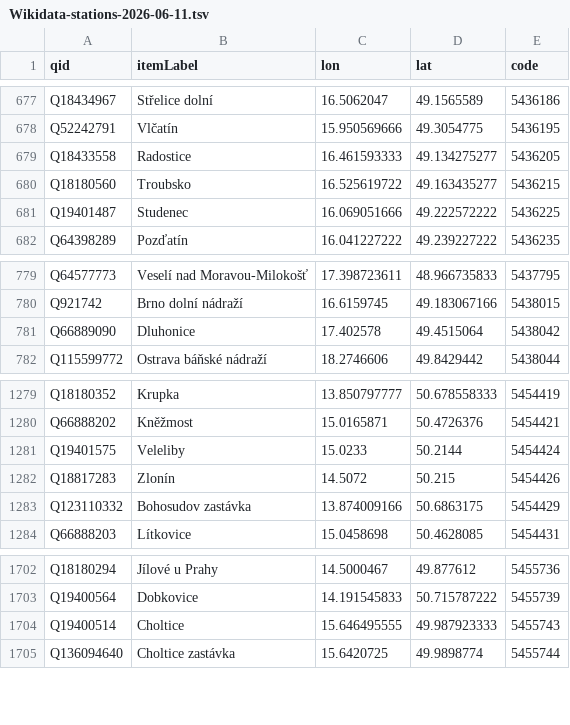
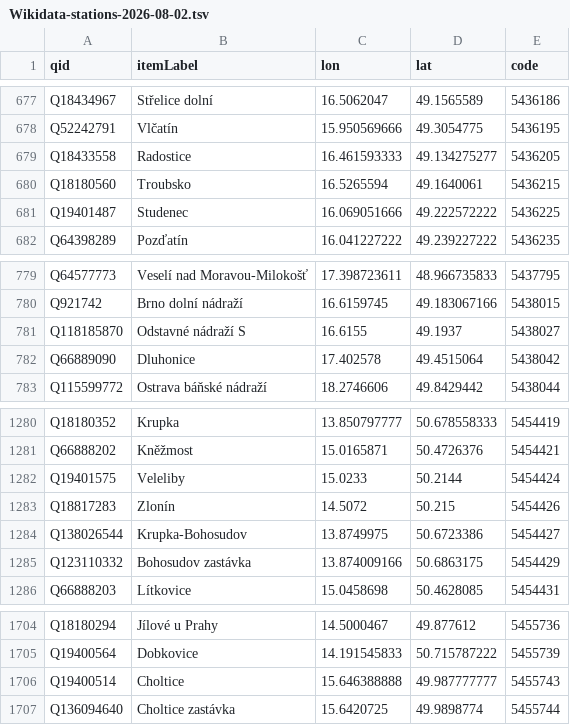
Before and after one commit to mormegil-cz/kdypojedevlak, a TSV file: KdyPojedeVlak.Web/App_Data/Wikidata-stations-2026-08-02.tsv (was KdyPojedeVlak.Web/App_Data/Wikidata-stations-2026-06-11.tsv), drawn as a sheet; only a part is shown, gaps mark what is left out.

Commit message:
Update Wikidata data

```diff
--- a/KdyPojedeVlak.Web/App_Data/Wikidata-stations-2026-06-11.tsv
+++ b/KdyPojedeVlak.Web/App_Data/Wikidata-stations-2026-08-02.tsv
@@ -679,3 +679,3 @@ Q52242791	Vlčatín	15.950569666	49.3054775	5436195
 Q18433558	Radostice	16.461593333	49.134275277	5436205
-Q18180560	Troubsko	16.525619722	49.163435277	5436215
+Q18180560	Troubsko	16.5265594	49.1640061	5436215
 Q19401487	Studenec	16.069051666	49.222572222	5436225
@@ -780,2 +780,3 @@ Q64577773	Veselí nad Moravou-Milokošť	17.398723611	48.966735833	5437795
 Q921742	Brno dolní nádraží	16.6159745	49.183067166	5438015
+Q118185870	Odstavné nádraží S	16.6155	49.1937	5438027
 Q66889090	Dluhonice	17.402578	49.4515064	5438042
@@ -1282,2 +1283,3 @@ Q19401575	Veleliby	15.0233	50.2144	5454424
 Q18817283	Zlonín	14.5072	50.215	5454426
+Q138026544	Krupka-Bohosudov	13.8749975	50.6723386	5454427
 Q123110332	Bohosudov zastávka	13.874009166	50.6863175	5454429
@@ -1703,3 +1705,3 @@ Q18180294	Jílové u Prahy	14.5000467	49.877612	5455736
 Q19400564	Dobkovice	14.191545833	50.715787222	5455739
-Q19400514	Choltice	15.646495555	49.987923333	5455743
+Q19400514	Choltice	15.646388888	49.987777777	5455743
 Q136094640	Choltice zastávka	15.6420725	49.9898774	5455744
```
Also changed, not shown: 1 other file.
